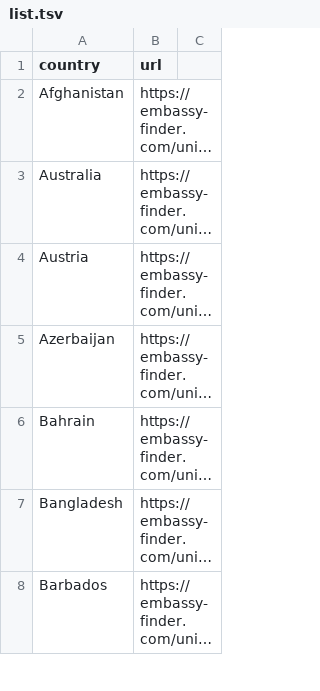
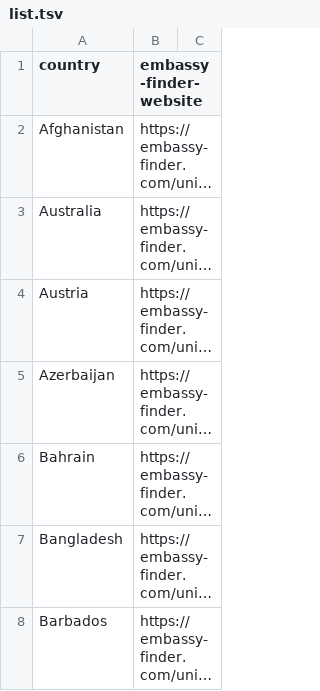
Before and after one commit to openregister/consular-and-diplomatic-mission-data, a TSV file: lists/embassy-finder/list.tsv, drawn as a sheet; only a part is shown; long unchanged cells end in …; the diff names each change by its address in the sheet, - before the commit and + after, or states it on an @@ line.

```diff
--- a/lists/embassy-finder/list.tsv
+++ b/lists/embassy-finder/list.tsv
-B1: url
+B1: embassy-finder-website
```
Also changed, not shown: 2 other files.
